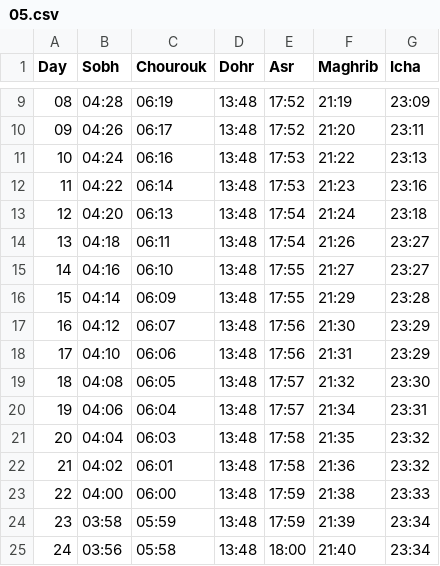
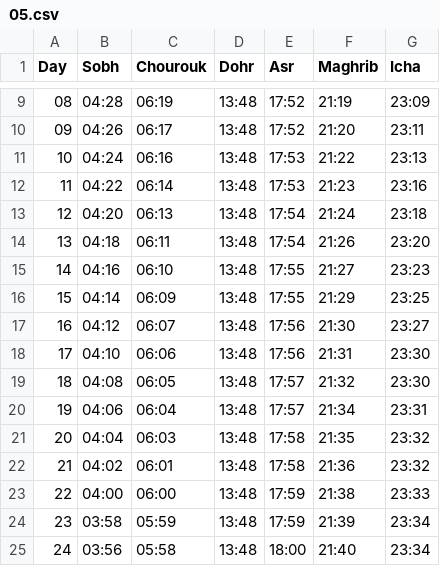
Before and after one commit to shoeb192/prayer-times, a CSV file: data/csv/houilles/05.csv, drawn as a sheet; only a part is shown, gaps mark what is left out.

```diff
--- a/data/csv/houilles/05.csv
+++ b/data/csv/houilles/05.csv
@@ -13,7 +13,7 @@ Day,Sobh,Chourouk,Dohr,Asr,Maghrib,Icha
 12,04:20,06:13,13:48,17:54,21:24,23:18
-13,04:18,06:11,13:48,17:54,21:26,23:27
-14,04:16,06:10,13:48,17:55,21:27,23:27
-15,04:14,06:09,13:48,17:55,21:29,23:28
-16,04:12,06:07,13:48,17:56,21:30,23:29
-17,04:10,06:06,13:48,17:56,21:31,23:29
+13,04:18,06:11,13:48,17:54,21:26,23:20
+14,04:16,06:10,13:48,17:55,21:27,23:23
+15,04:14,06:09,13:48,17:55,21:29,23:25
+16,04:12,06:07,13:48,17:56,21:30,23:27
+17,04:10,06:06,13:48,17:56,21:31,23:30
 18,04:08,06:05,13:48,17:57,21:32,23:30
```
Also changed, not shown: data/csv/houilles/07.csv.
